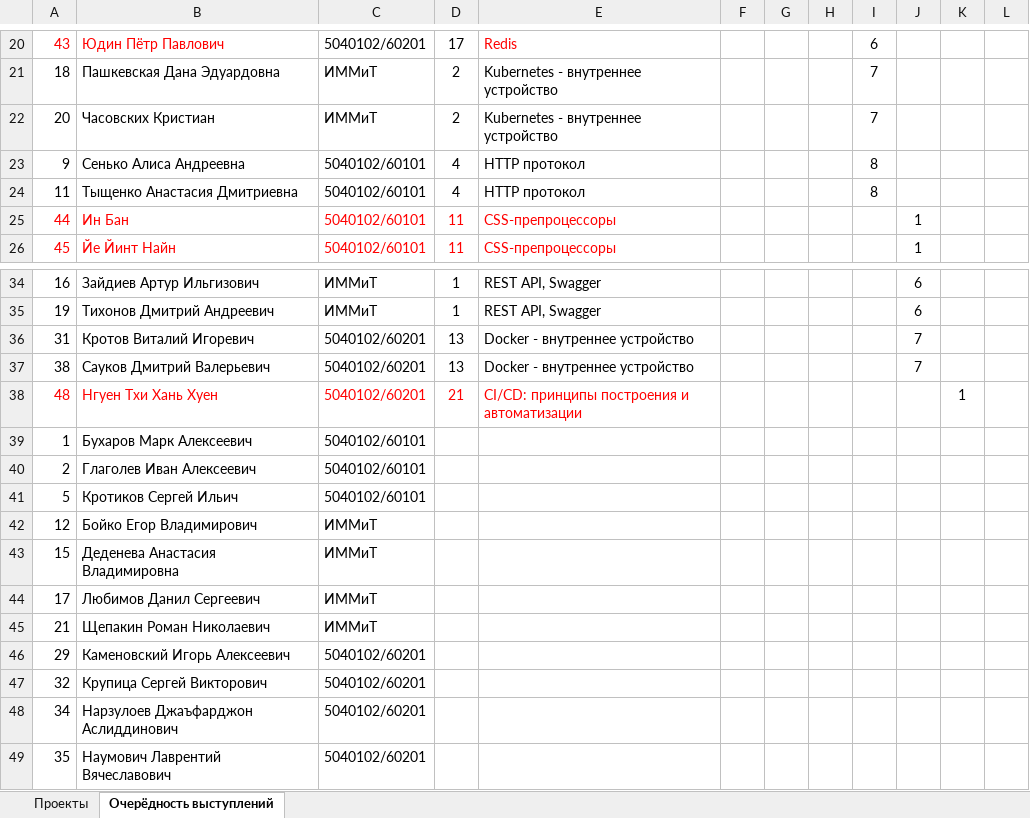
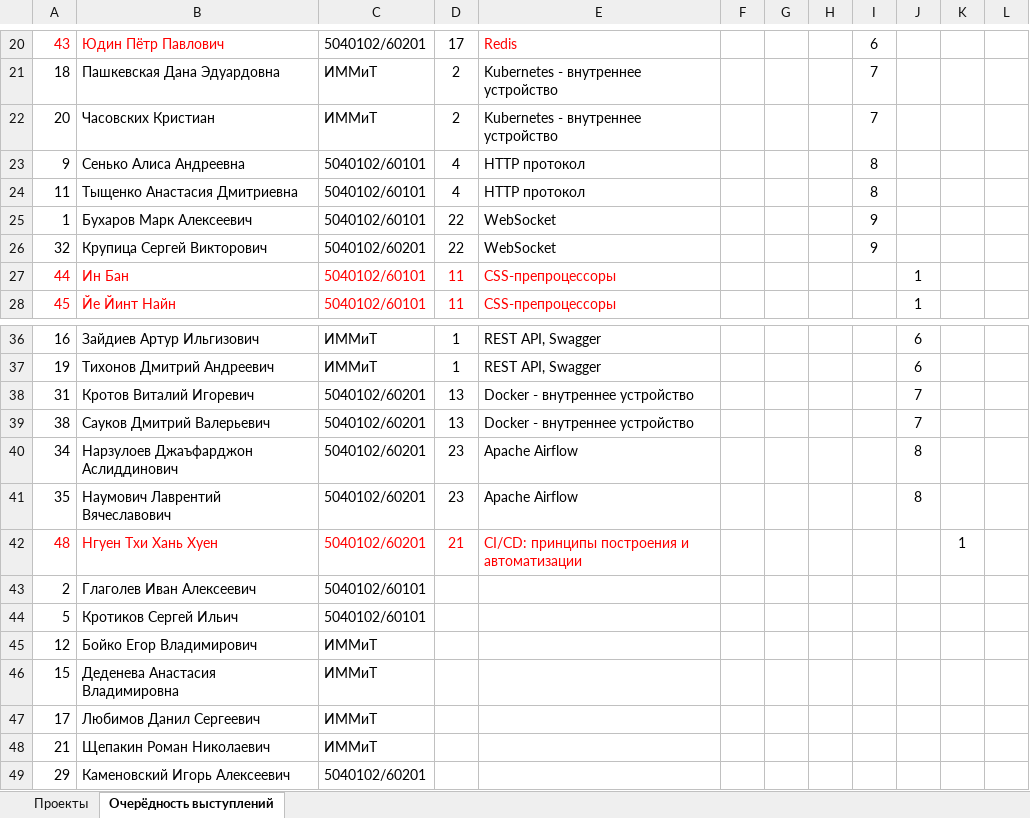
Before and after one commit to SunchessD/it-2026, an Excel workbook: 2026-2027-IT.xlsx, sheet Очерёдность выступлений, drawn as a sheet; only a part is shown, gaps mark what is left out; values as stored, in another font and other column widths than the file's, no borders; removed rows and columns are numbered as before the commit, all else as after; the diff names each change by its address in the sheet, - before the commit and + after, or states it on an @@ line.

Commit message:
Add files via upload

```diff
--- a/2026-2027-IT.xlsx (sheet Очерёдность выступлений)
+++ b/2026-2027-IT.xlsx (sheet Очерёдность выступлений)
+row 25: 1 | Бухаров Марк Алексеевич | 5040102/60101 | 22 | WebSocket |  |  |  | 9
+row 26: 32 | Крупица Сергей Викторович | 5040102/60201 | 22 | WebSocket |  |  |  | 9
+row 40: 34 | Нарзулоев Джаъфарджон Аслиддинович | 5040102/60201 | 23 | Apache Airflow |  |  |  |  | 8
+row 41: 35 | Наумович Лаврентий Вячеславович | 5040102/60201 | 23 | Apache Airflow |  |  |  |  | 8
-row 39: 1 | Бухаров Марк Алексеевич | 5040102/60101
-row 47: 32 | Крупица Сергей Викторович | 5040102/60201
-row 48: 34 | Нарзулоев Джаъфарджон Аслиддинович | 5040102/60201
-row 49: 35 | Наумович Лаврентий Вячеславович | 5040102/60201
```
Also changed, not shown: sheet Проекты.
